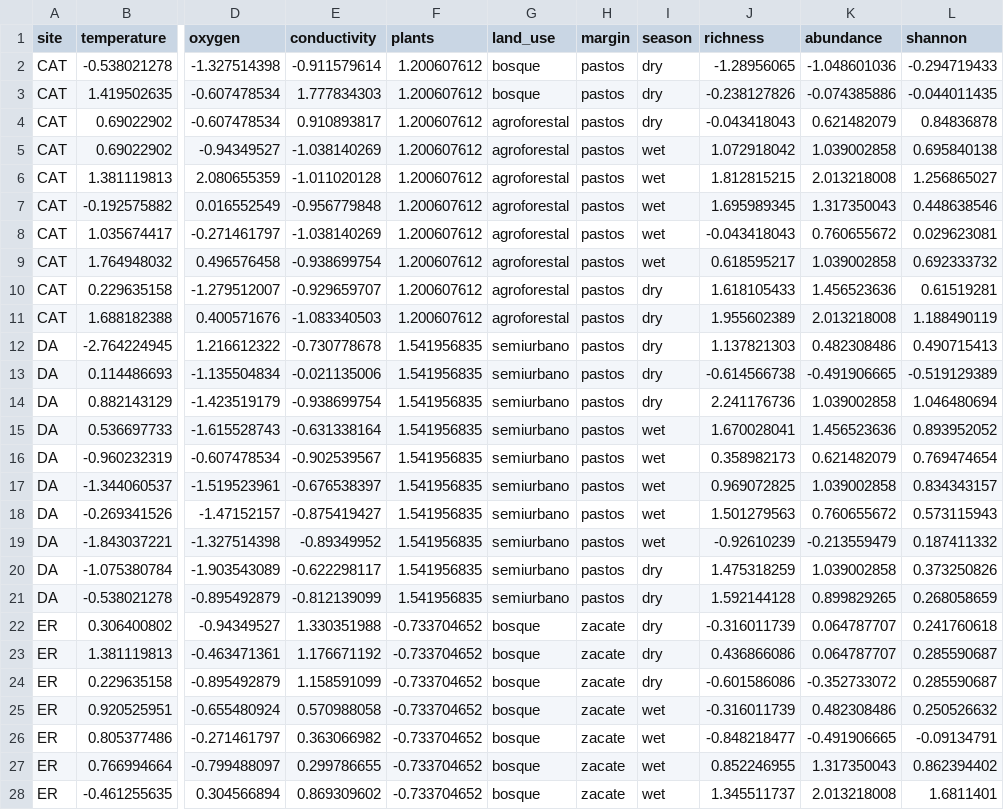
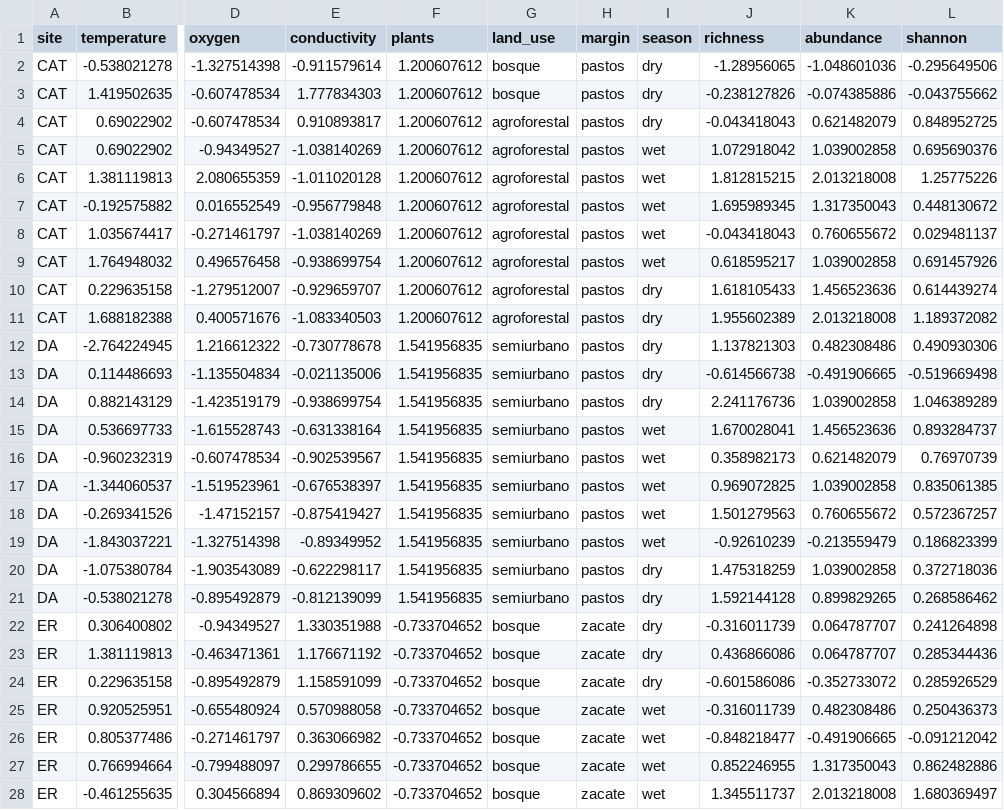
Before and after one commit to PEGutierrezF/Course_Multivariate_Stat_for_Ecological_Data, a CSV file: data/RDA_environmetal_standart.csv, drawn as a sheet; only a part is shown, gaps mark what is left out; the diff covers the shown part only; the diff names each change by its address in the sheet, - before the commit and + after, or states it on an @@ line.

Commit message:
data

```diff
--- a/data/RDA_environmetal_standart.csv
+++ b/data/RDA_environmetal_standart.csv
-L2 (shannon): -0.294719433
+L2 (shannon): -0.295649506
-L3 (shannon): -0.044011435
+L3 (shannon): -0.043755662
-L4 (shannon): 0.84836878
+L4 (shannon): 0.848952725
-L5 (shannon): 0.695840138
+L5 (shannon): 0.695690376
-L6 (shannon): 1.256865027
+L6 (shannon): 1.25775226
-L7 (shannon): 0.448638546
+L7 (shannon): 0.448130672
-L8 (shannon): 0.029623081
+L8 (shannon): 0.029481137
-L9 (shannon): 0.692333732
+L9 (shannon): 0.691457926
-L10 (shannon): 0.61519281
+L10 (shannon): 0.614439274
-L11 (shannon): 1.188490119
+L11 (shannon): 1.189372082
-L12 (shannon): 0.490715413
+L12 (shannon): 0.490930306
-L13 (shannon): -0.519129389
+L13 (shannon): -0.519669498
-L14 (shannon): 1.046480694
+L14 (shannon): 1.046389289
-L15 (shannon): 0.893952052
+L15 (shannon): 0.893284737
-L16 (shannon): 0.769474654
+L16 (shannon): 0.76970739
-L17 (shannon): 0.834343157
+L17 (shannon): 0.835061385
-L18 (shannon): 0.573115943
+L18 (shannon): 0.572367257
-L19 (shannon): 0.187411332
+L19 (shannon): 0.186823399
-L20 (shannon): 0.373250826
+L20 (shannon): 0.372718036
-L21 (shannon): 0.268058659
+L21 (shannon): 0.268586462
-L22 (shannon): 0.241760618
+L22 (shannon): 0.241264898
-L23 (shannon): 0.285590687
+L23 (shannon): 0.285344436
-L24 (shannon): 0.285590687
+L24 (shannon): 0.285926529
-L25 (shannon): 0.250526632
+L25 (shannon): 0.250436373
-L26 (shannon): -0.09134791
+L26 (shannon): -0.091212042
-L27 (shannon): 0.862394402
+L27 (shannon): 0.862482886
-L28 (shannon): 1.6811401
+L28 (shannon): 1.680369497
```
Also changed, not shown: 31 edited cells elsewhere in this file, 1 other file.
